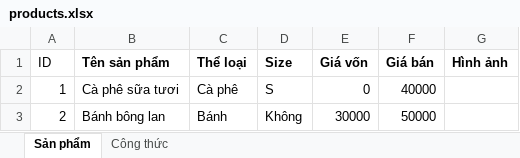
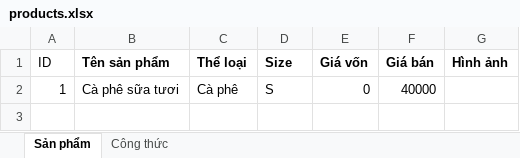
Before and after one commit to LongBOTT/cafe_application, an Excel workbook: src/main/java/com/coffee/ImportExcel/excel_ template/products.xlsx, sheet Sản phẩm, drawn as a sheet; values as stored, in another font and other column widths than the file's, no borders; the diff names each change by its address in the sheet, - before the commit and + after, or states it on an @@ line.

```diff
--- a/src/main/java/com/coffee/ImportExcel/excel_ template/products.xlsx (sheet Sản phẩm)
+++ b/src/main/java/com/coffee/ImportExcel/excel_ template/products.xlsx (sheet Sản phẩm)
-row 3: 2 | Bánh bông lan | Bánh | Không | 30000 | 50000
```
Also changed, not shown: src/main/java/com/coffee/ImportExcel/excel_ template/Discount.xlsx, src/main/java/com/coffee/ImportExcel/excel_ template/Staff.xlsx, 4 other files.
